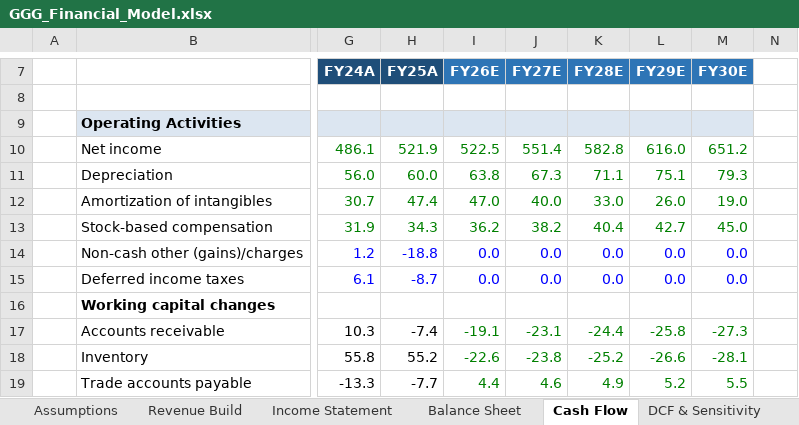
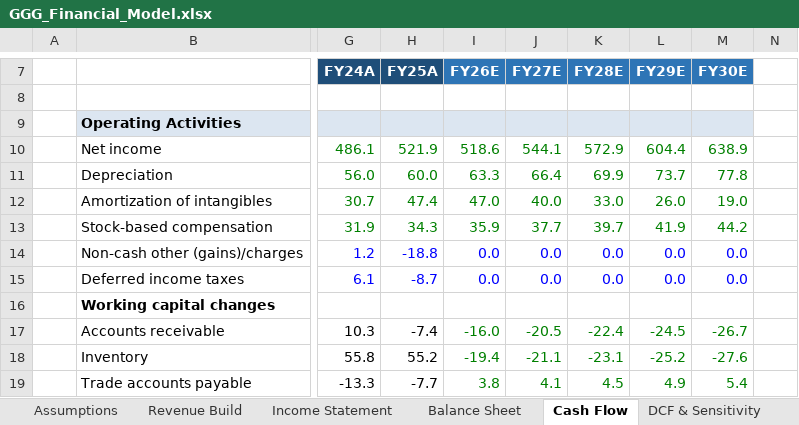
Before and after one commit to alldayarijay/stock-studies, an Excel workbook: downloads/GGG_Financial_Model.xlsx, sheet Cash Flow, drawn as a sheet; only a part is shown, gaps mark what is left out; values as stored, in another font and other column widths than the file's, no borders; the diff covers the shown part only; the diff names each change by its address in the sheet, - before the commit and + after, or states it on an @@ line.

```diff
--- a/downloads/GGG_Financial_Model.xlsx (sheet Cash Flow)
+++ b/downloads/GGG_Financial_Model.xlsx (sheet Cash Flow)
-I10 (FY26E): 522.5
+I10 (FY26E): 518.6
-J10 (FY27E): 551.4
+J10 (FY27E): 544.1
-K10 (FY28E): 582.8
+K10 (FY28E): 572.9
-L10 (FY29E): 616.0
+L10 (FY29E): 604.4
-M10 (FY30E): 651.2
+M10 (FY30E): 638.9
-I11 (FY26E): 63.8
+I11 (FY26E): 63.3
-J11 (FY27E): 67.3
+J11 (FY27E): 66.4
-K11 (FY28E): 71.1
+K11 (FY28E): 69.9
-L11 (FY29E): 75.1
+L11 (FY29E): 73.7
-M11 (FY30E): 79.3
+M11 (FY30E): 77.8
-I13 (FY26E): 36.2
+I13 (FY26E): 35.9
-J13 (FY27E): 38.2
+J13 (FY27E): 37.7
-K13 (FY28E): 40.4
+K13 (FY28E): 39.7
-L13 (FY29E): 42.7
+L13 (FY29E): 41.9
-M13 (FY30E): 45.0
+M13 (FY30E): 44.2
-I17 (FY26E): -19.1
+I17 (FY26E): -16.0
-J17 (FY27E): -23.1
+J17 (FY27E): -20.5
-K17 (FY28E): -24.4
+K17 (FY28E): -22.4
-L17 (FY29E): -25.8
+L17 (FY29E): -24.5
-M17 (FY30E): -27.3
+M17 (FY30E): -26.7
-I18 (FY26E): -22.6
+I18 (FY26E): -19.4
-J18 (FY27E): -23.8
+J18 (FY27E): -21.1
-K18 (FY28E): -25.2
+K18 (FY28E): -23.1
-L18 (FY29E): -26.6
+L18 (FY29E): -25.2
-M18 (FY30E): -28.1
+M18 (FY30E): -27.6
-I19 (FY26E): 4.4
+I19 (FY26E): 3.8
-J19 (FY27E): 4.6
+J19 (FY27E): 4.1
-K19 (FY28E): 4.9
+K19 (FY28E): 4.5
-L19 (FY29E): 5.2
+L19 (FY29E): 4.9
-M19 (FY30E): 5.5
+M19 (FY30E): 5.4
```
Also changed, not shown: 75 edited cells elsewhere in this sheet, sheet DCF & Sensitivity, sheet Income Statement, sheet Balance Sheet, sheet Assumptions, sheet Revenue Build, sheet Shadow DCF, 4 more sheets, formulas that keep their value, hidden cells, charts or pictures, 1 other file.
